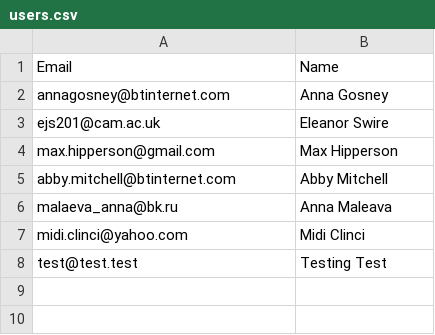
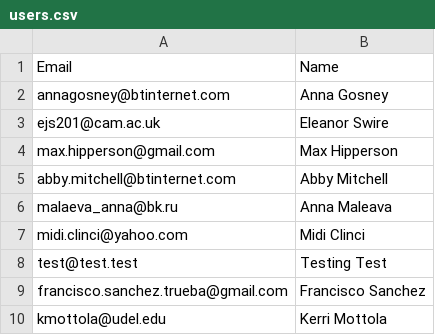
Before and after one commit to a96tudor/LoggingWebAppServer, a CSV file: database/data/users.csv, drawn as a sheet; the diff names each change by its address in the sheet, - before the commit and + after, or states it on an @@ line.

Commit message:
updated data for new interns

```diff
--- a/database/data/users.csv
+++ b/database/data/users.csv
+row 9: francisco.sanchez.trueba@gmail.com | Francisco Sanchez
+row 10: kmottola@udel.edu | Kerri Mottola
```
